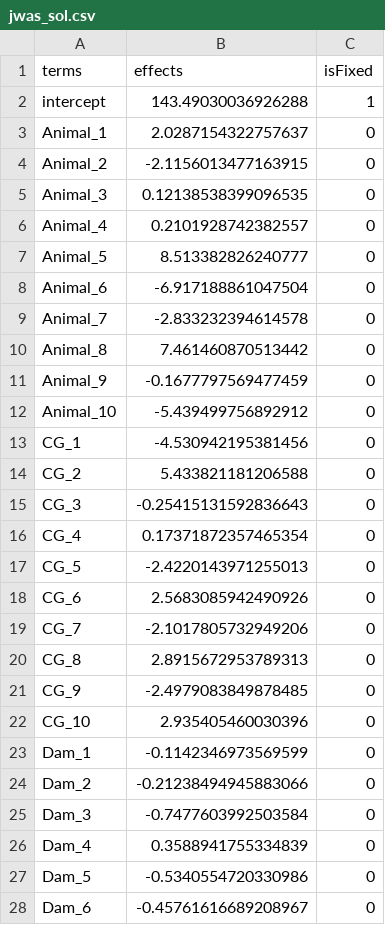
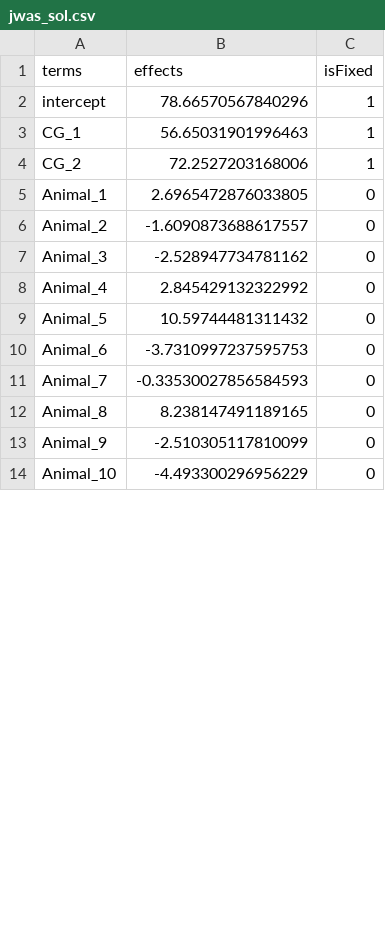
Before and after one commit to Poissonfish/LMMonBoard, a CSV file: myapp/out/jwas_sol.csv, drawn as a sheet; only a part is shown; the diff covers the shown part only.

```diff
--- a/myapp/out/jwas_sol.csv
+++ b/myapp/out/jwas_sol.csv
@@ -1,28 +1,14 @@
 terms,effects,isFixed
-intercept,143.49030036926288,1
-Animal_1,2.0287154322757637,0
-Animal_2,-2.1156013477163915,0
-Animal_3,0.12138538399096535,0
-Animal_4,0.2101928742382557,0
-Animal_5,8.513382826240777,0
-Animal_6,-6.917188861047504,0
-Animal_7,-2.833232394614578,0
-Animal_8,7.461460870513442,0
-Animal_9,-0.1677797569477459,0
-Animal_10,-5.439499756892912,0
-CG_1,-4.530942195381456,0
-CG_2,5.433821181206588,0
-CG_3,-0.25415131592836643,0
-CG_4,0.17371872357465354,0
-CG_5,-2.4220143971255013,0
-CG_6,2.5683085942490926,0
-CG_7,-2.1017805732949206,0
-CG_8,2.8915672953789313,0
-CG_9,-2.4979083849878485,0
-CG_10,2.935405460030396,0
-Dam_1,-0.1142346973569599,0
-Dam_2,-0.21238494945883066,0
-Dam_3,-0.7477603992503584,0
-Dam_4,0.3588941755334839,0
-Dam_5,-0.5340554720330986,0
-Dam_6,-0.45761616689208967,0
+intercept,78.66570567840296,1
+CG_1,56.65031901996463,1
+CG_2,72.2527203168006,1
+Animal_1,2.6965472876033805,0
+Animal_2,-1.6090873688617557,0
+Animal_3,-2.528947734781162,0
+Animal_4,2.845429132322992,0
+Animal_5,10.59744481311432,0
+Animal_6,-3.7310997237595753,0
+Animal_7,-0.33530027856584593,0
+Animal_8,8.238147491189165,0
+Animal_9,-2.510305117810099,0
+Animal_10,-4.493300296956229,0
```
Also changed, not shown: 8 added rows, 4 removed rows and 2 edited cells elsewhere in this file, myapp/out/jwas_LHS.csv, myapp/out/jwas_Z.csv, 19 other files.
